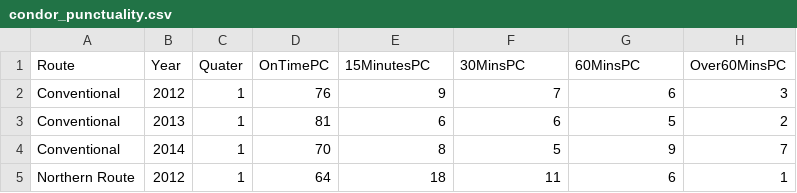
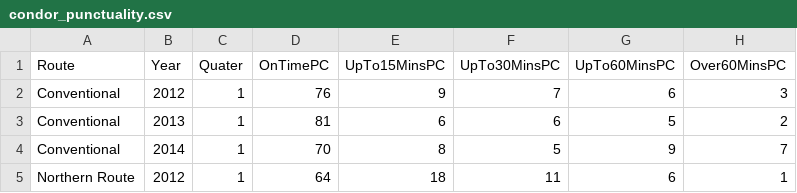
Before and after one commit to open-data-channel-islands/data.gg-deprecated-, a CSV file: storage/condor_punctuality.csv, drawn as a sheet; only a part is shown; the diff names each change by its address in the sheet, - before the commit and + after, or states it on an @@ line.

Commit message:
Changed column headings. Regenerated JSON directly from Google Spreadsheet using this script: http://blog.pamelafox.org/2013/06/exporting-google-spreadsheet-as-json.html

```diff
--- a/storage/condor_punctuality.csv
+++ b/storage/condor_punctuality.csv
-E1: 15MinutesPC
+E1: UpTo15MinsPC
-F1: 30MinsPC
+F1: UpTo30MinsPC
-G1: 60MinsPC
+G1: UpTo60MinsPC
```
Also changed, not shown: 1 other file.
